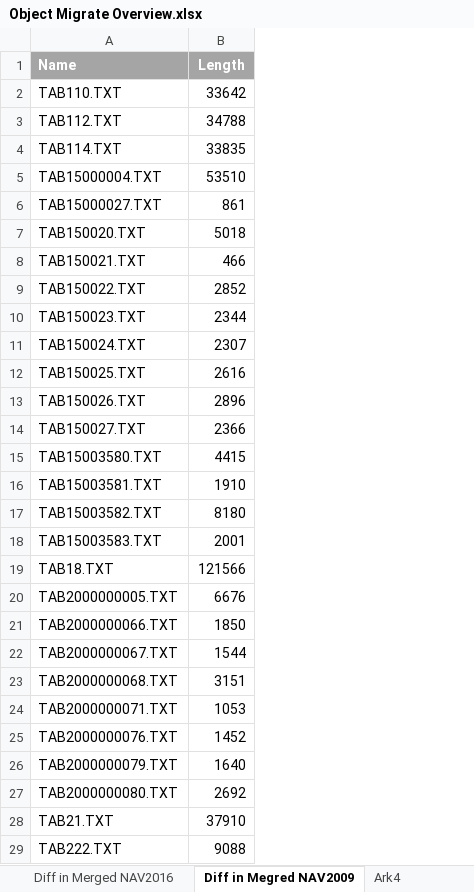
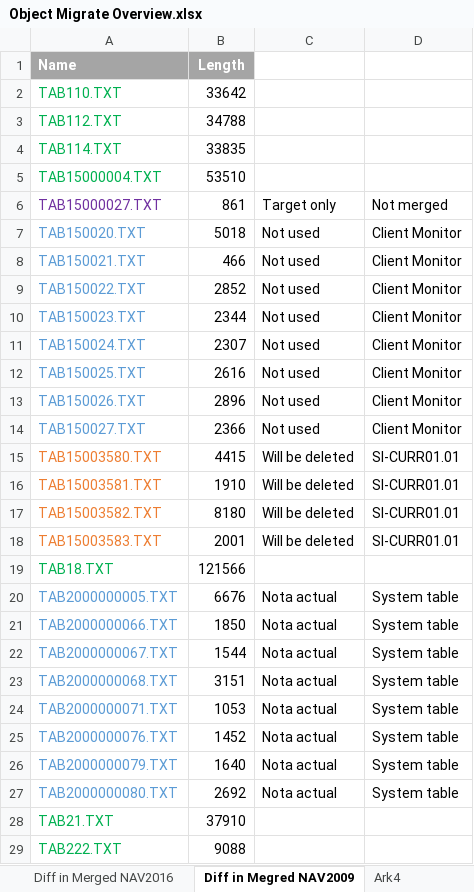
Before and after one commit to JonFjolnirAlbertsson/NAVUpgrade, an Excel workbook: Customer/Elas/Object Migrate Overview.xlsx, sheet Diff in Megred NAV2009, drawn as a sheet; only a part is shown; values as stored, in another font and other column widths than the file's, no borders; the diff covers the shown part only; the diff names each change by its address in the sheet, - before the commit and + after, or states it on an @@ line.

```diff
--- a/Customer/Elas/Object Migrate Overview.xlsx (sheet Diff in Megred NAV2009)
+++ b/Customer/Elas/Object Migrate Overview.xlsx (sheet Diff in Megred NAV2009)
+column C, rows 6-27: Target only | Not used | Not used | Not used | Not used | Not used | Not used | Not used | Not used | Will be deleted | Will be deleted | Will be deleted | Will be deleted |  | Nota actual | Nota actual | Nota actual | Nota actual | Nota actual | Nota actual | Nota actual | Nota actual
+column D, rows 6-27: Not merged | Client Monitor | Client Monitor | Client Monitor | Client Monitor | Client Monitor | Client Monitor | Client Monitor | Client Monitor | SI-CURR01.01 | SI-CURR01.01 | SI-CURR01.01 | SI-CURR01.01 |  | System table | System table | System table | System table | System table | System table | System table | System table
-A2:A5 text colour: black
+A2:A5 text colour: #00B050
-A6 text colour: black
+A6 text colour: #7030A0
-A7:A14 text colour: black
+A7:A14 text colour: #5B9BD5
-A15:A18 text colour: black
+A15:A18 text colour: #ED7D31
-A19 text colour: black
+A19 text colour: #00B050
-A20:A27 text colour: black
+A20:A27 text colour: #5B9BD5
-A28:A29 text colour: black
+A28:A29 text colour: #00B050
```
Also changed, not shown: cell formats elsewhere in this sheet, sheet Ark4.
